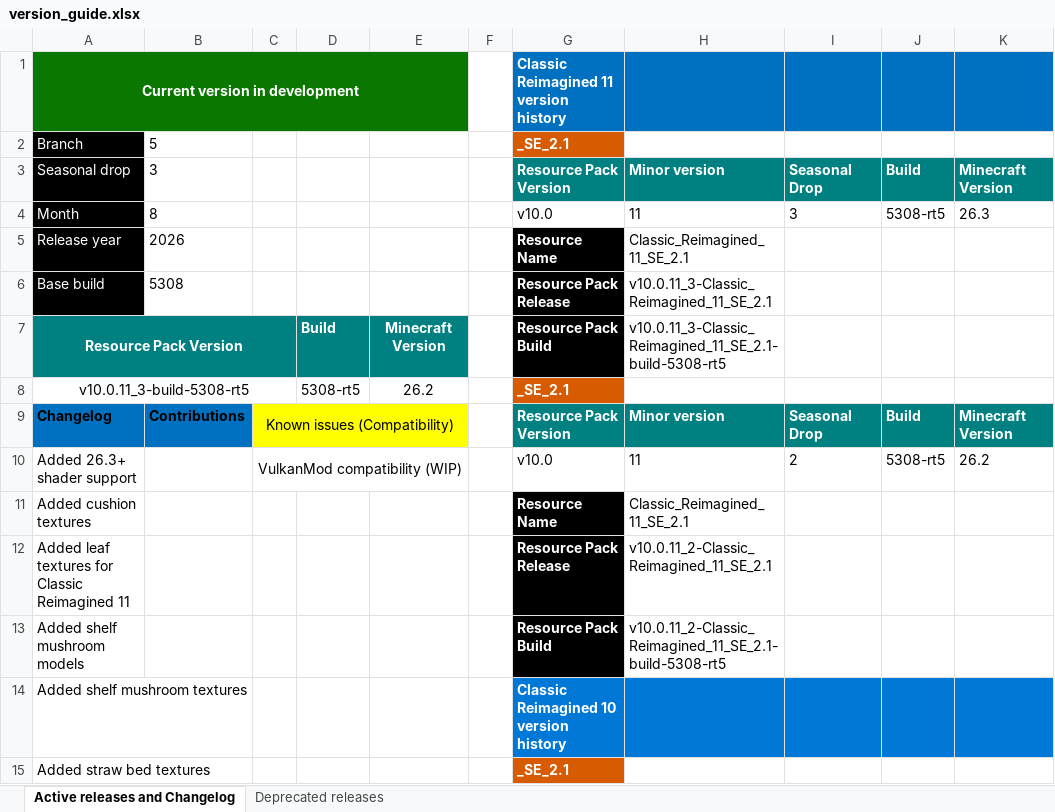
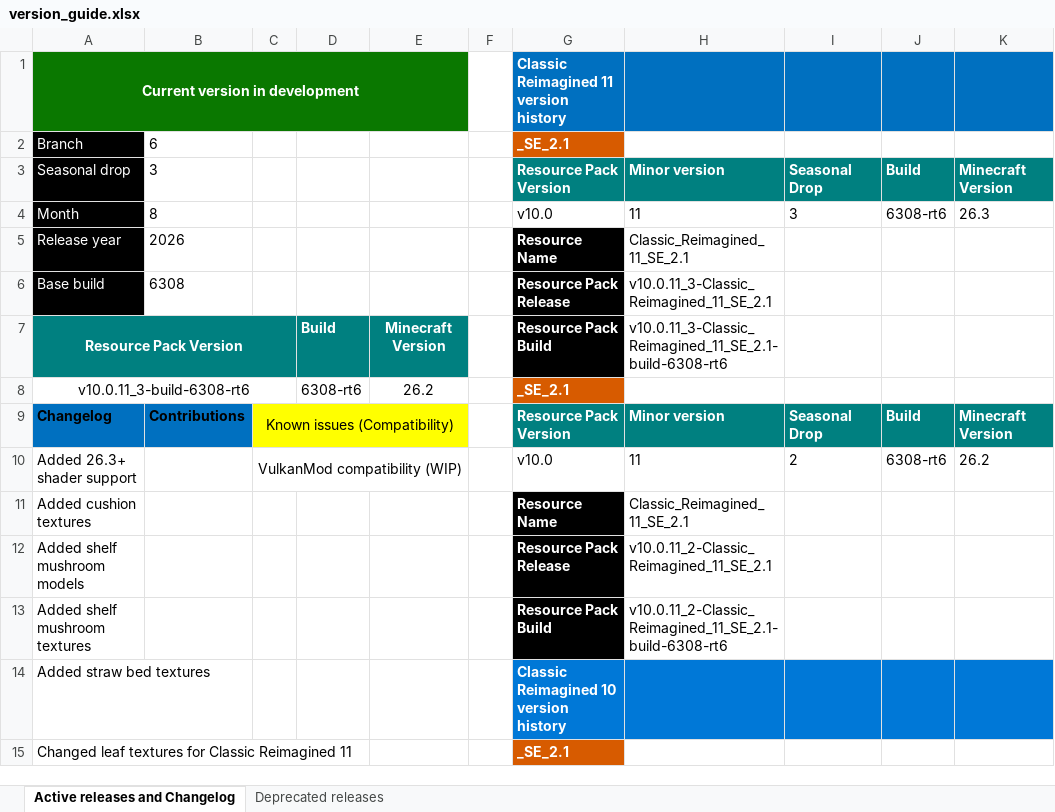
Before and after one commit to DogeStudiosSoftware/Classic-Reimagined, an Excel workbook: version_guide.xlsx, sheet Active releases and Changelog, drawn as a sheet; only a part is shown; values as stored, in another font and other column widths than the file's, no borders; the diff covers the shown part only; the diff names each change by its address in the sheet, - before the commit and + after, or states it on an @@ line.

```diff
--- a/version_guide.xlsx (sheet Active releases and Changelog)
+++ b/version_guide.xlsx (sheet Active releases and Changelog)
-B2: 5
+B2: 6
-J4: 5308-rt5
+J4: 6308-rt6
-B6: 5308
+B6: 6308
-H7: v10.0.11_3-Classic_Reimagined_11_SE_2.1-build-5308-rt5
+H7: v10.0.11_3-Classic_Reimagined_11_SE_2.1-build-6308-rt6
-A8: v10.0.11_3-build-5308-rt5
+A8: v10.0.11_3-build-6308-rt6
-D8: 5308-rt5
+D8: 6308-rt6
-J10: 5308-rt5
+J10: 6308-rt6
-A12: Added leaf textures for Classic Reimagined 11
+A12: Added shelf mushroom models
-A13: Added shelf mushroom models
+A13: Added shelf mushroom textures
-H13: v10.0.11_2-Classic_Reimagined_11_SE_2.1-build-5308-rt5
+H13: v10.0.11_2-Classic_Reimagined_11_SE_2.1-build-6308-rt6
-A14: Added shelf mushroom textures
+A14: Added straw bed textures
-A15: Added straw bed textures
+A15: Changed leaf textures for Classic Reimagined 11
```
Also changed, not shown: 26 edited cells elsewhere in this sheet, 15 other files.
